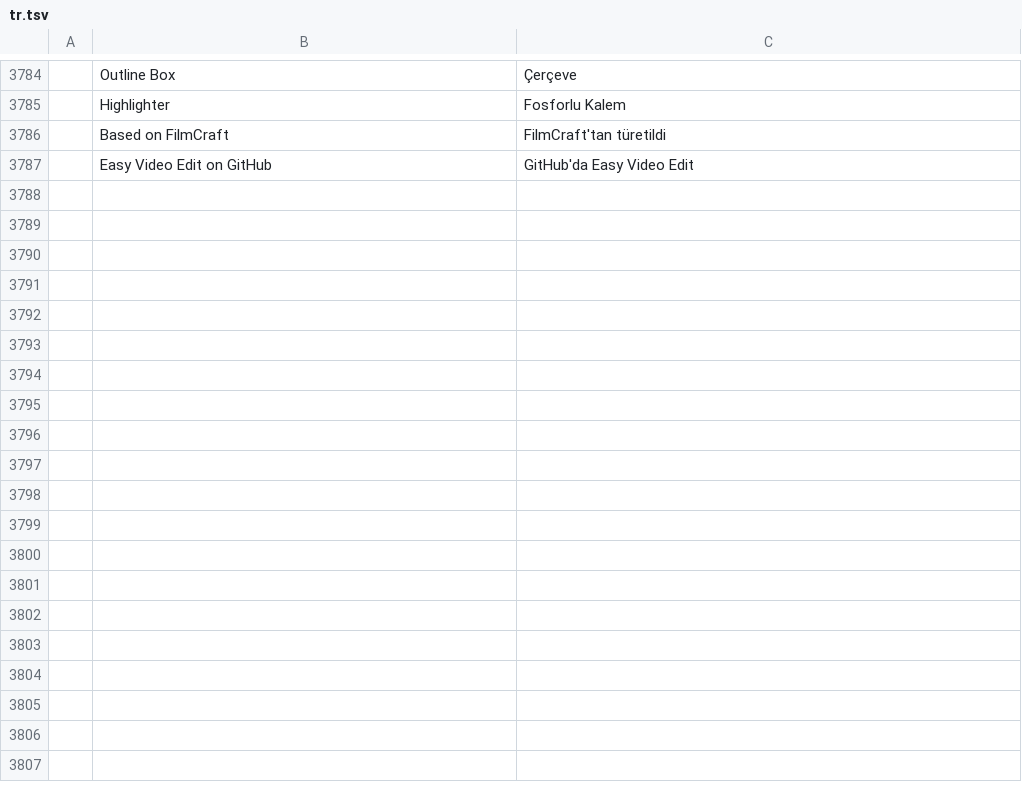
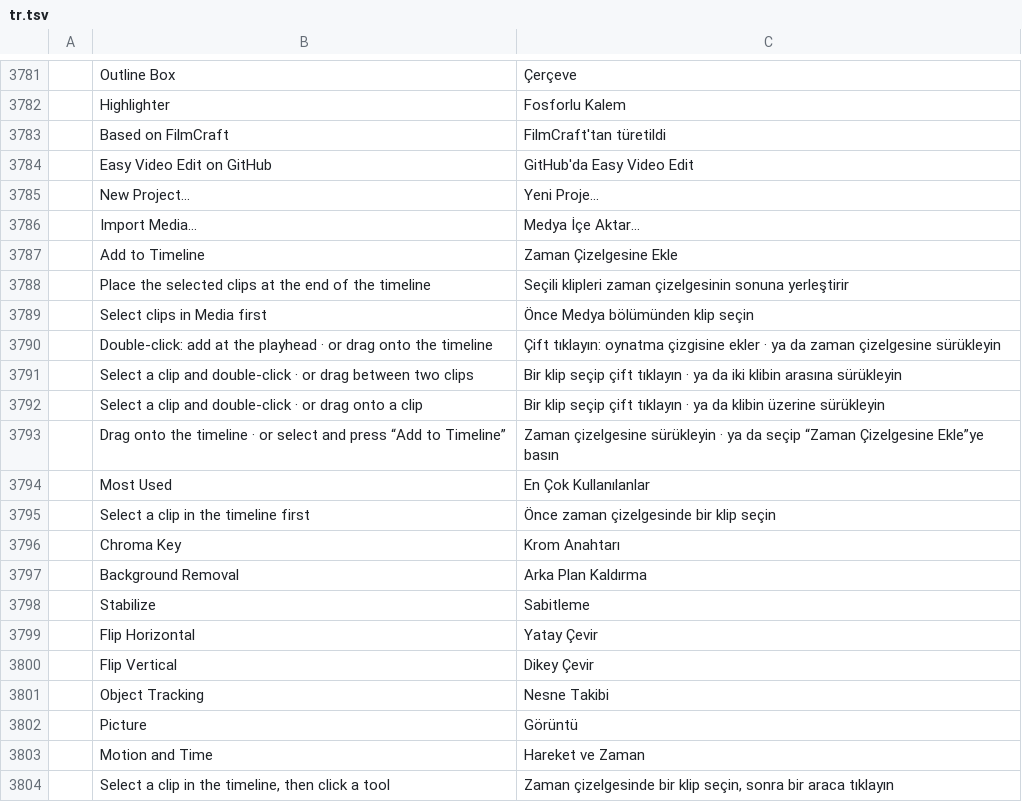
Before and after one commit to erolsavas19/easy-video-edit, a TSV file: crates/ui-egui/src/i18n/tr.tsv, drawn as a sheet; only a part is shown, gaps mark what is left out; the diff covers the shown part only.

```diff
--- a/crates/ui-egui/src/i18n/tr.tsv
+++ b/crates/ui-egui/src/i18n/tr.tsv
@@ -3787 +3784,21 @@
 	Easy Video Edit on GitHub	GitHub'da Easy Video Edit
+	New Project…	Yeni Proje…
+	Import Media…	Medya İçe Aktar…
+	Add to Timeline	Zaman Çizelgesine Ekle
+	Place the selected clips at the end of the timeline	Seçili klipleri zaman çizelgesinin sonuna yerleştirir
+	Select clips in Media first	Önce Medya bölümünden klip seçin
+	Double-click: add at the playhead · or drag onto the timeline	Çift tıklayın: oynatma çizgisine ekler · ya da zaman çizelgesine sürükleyin
+	Select a clip and double-click · or drag between two clips	Bir klip seçip çift tıklayın · ya da iki klibin arasına sürükleyin
+	Select a clip and double-click · or drag onto a clip	Bir klip seçip çift tıklayın · ya da klibin üzerine sürükleyin
+	Drag onto the timeline · or select and press “Add to Timeline”	Zaman çizelgesine sürükleyin · ya da seçip “Zaman Çizelgesine Ekle”ye basın
+	Most Used	En Çok Kullanılanlar
+	Select a clip in the timeline first	Önce zaman çizelgesinde bir klip seçin
+	Chroma Key	Krom Anahtarı
+	Background Removal	Arka Plan Kaldırma
+	Stabilize	Sabitleme
+	Flip Horizontal	Yatay Çevir
+	Flip Vertical	Dikey Çevir
+	Object Tracking	Nesne Takibi
+	Picture	Görüntü
+	Motion and Time	Hareket ve Zaman
+	Select a clip in the timeline, then click a tool	Zaman çizelgesinde bir klip seçin, sonra bir araca tıklayın
```
Also changed, not shown: 44 added rows and 3 removed rows elsewhere in this file, 5 other files.
